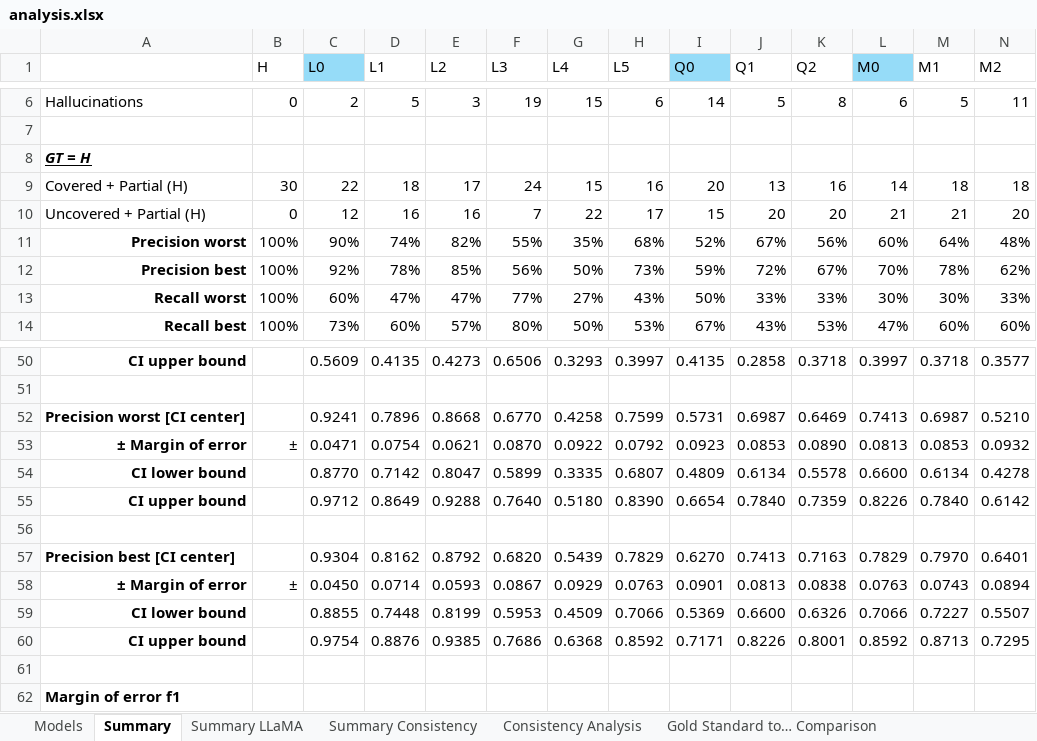
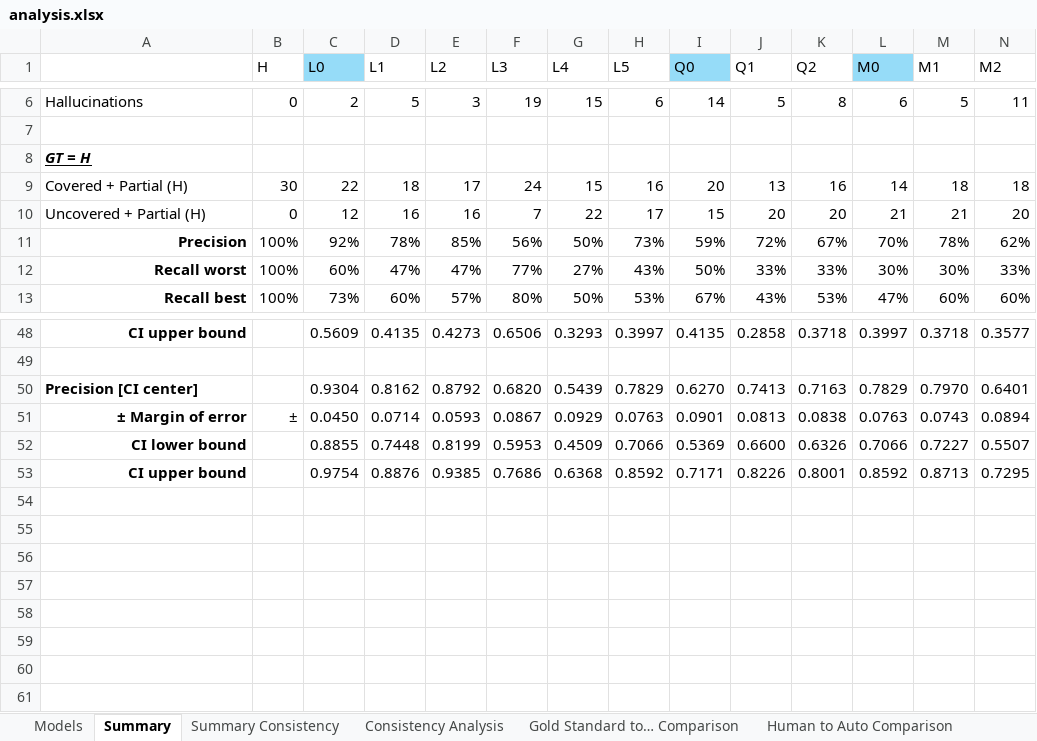
Before and after one commit to STRAST-UPM/ai_requirements_generation_rr, an Excel workbook: results/analysis/analysis.xlsx, sheet Summary, drawn as a sheet; only a part is shown, gaps mark what is left out; values as stored, in another font and other column widths than the file's, no borders; charts and pictures and conditional formats not drawn; removed rows and columns are numbered as before the commit, all else as after; rows hold the shown columns only; the diff covers the shown part only; the diff names each change by its address in the sheet, - before the commit and + after, or states it on an @@ line.

Commit message:
Remap precision to best

```diff
--- a/results/analysis/analysis.xlsx (sheet Summary)
+++ b/results/analysis/analysis.xlsx (sheet Summary)
-sheet tab: Summary LLaMA
-row 11: Precision worst | 100% | 90% | 74% | 82% | 55% | 35% | 68% | 52% | 67% | 56% | 60% | 64% | 48%
-A11: Precision best
+A11: Precision
-row 52: Precision worst [CI center] |  | 0.9241 | 0.7896 | 0.8668 | 0.6770 | 0.4258 | 0.7599 | 0.5731 | 0.6987 | 0.6469 | 0.7413 | 0.6987 | 0.5210
-row 53: ± Margin of error | ± | 0.0471 | 0.0754 | 0.0621 | 0.0870 | 0.0922 | 0.0792 | 0.0923 | 0.0853 | 0.0890 | 0.0813 | 0.0853 | 0.0932
-row 54: CI lower bound |  | 0.8770 | 0.7142 | 0.8047 | 0.5899 | 0.3335 | 0.6807 | 0.4809 | 0.6134 | 0.5578 | 0.6600 | 0.6134 | 0.4278
-row 55: CI upper bound |  | 0.9712 | 0.8649 | 0.9288 | 0.7640 | 0.5180 | 0.8390 | 0.6654 | 0.7840 | 0.7359 | 0.8226 | 0.7840 | 0.6142
-row 56: (empty)
-A50: Precision best [CI center]
+A50: Precision [CI center]
-row 61: (empty)
-row 62: Margin of error f1
```
Also changed, not shown: 1 removed row and 26 edited cells elsewhere in this sheet, formulas that keep their value, charts or pictures, 1 other file.
